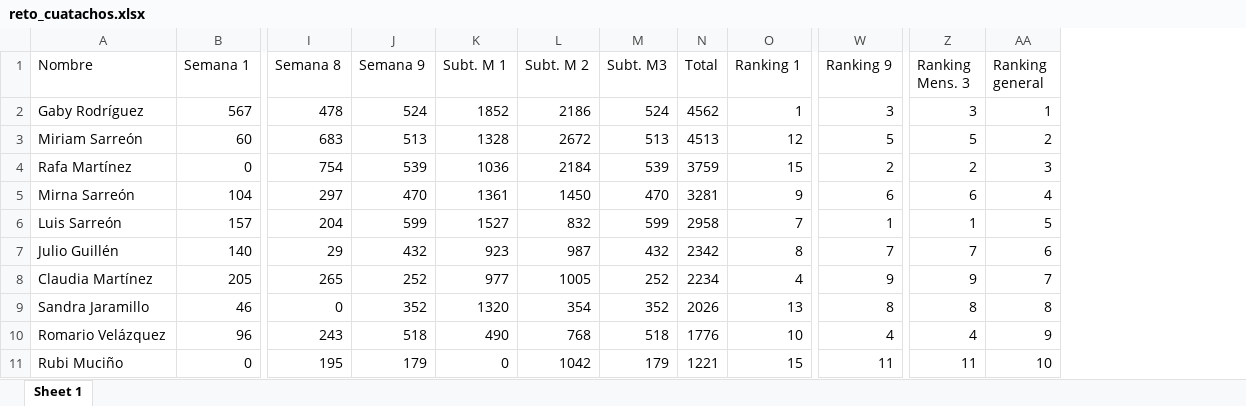
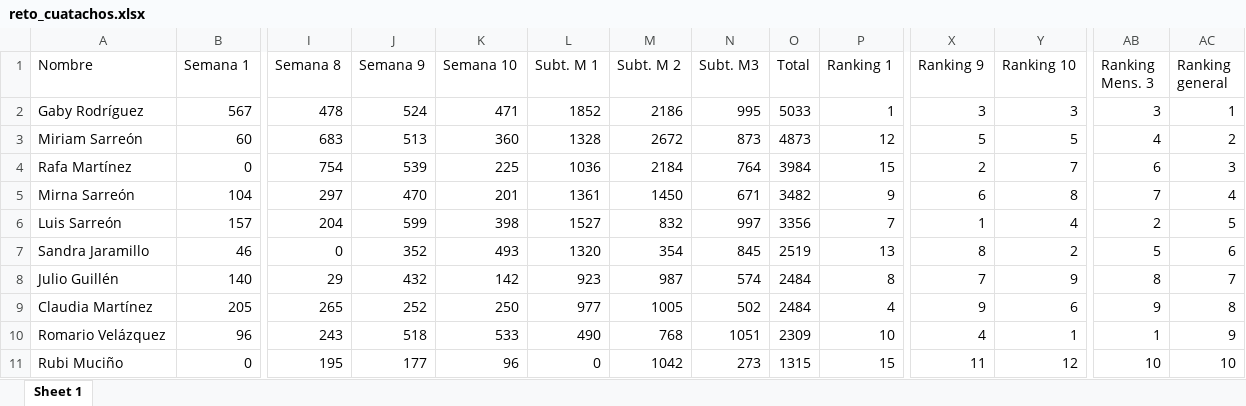
Before and after one commit to rafamartzs/Cuatachos, an Excel workbook: reto_cuatachos.xlsx, sheet Sheet 1, drawn as a sheet; only a part is shown, gaps mark what is left out; values as stored, in another font and other column widths than the file's, no borders; removed rows and columns are numbered as before the commit, all else as after; rows hold the shown columns only; the diff covers the shown part only; the diff names each change by its address in the sheet, - before the commit and + after, or states it on an @@ line.

```diff
--- a/reto_cuatachos.xlsx (sheet Sheet 1)
+++ b/reto_cuatachos.xlsx (sheet Sheet 1)
+column K (Semana 10), rows 2-6: 471 | 360 | 225 | 201 | 398; rows 8-11: 142 | 250 | 533 | 96
+column Y (Ranking 10), rows 2-6: 3 | 5 | 7 | 8 | 4; rows 8-11: 9 | 6 | 1 | 12
-N2 (Subt. M3): 524
+N2 (Subt. M3): 995
-O2 (Total): 4562
+O2 (Total): 5033
-N3 (Subt. M3): 513
+N3 (Subt. M3): 873
-O3 (Total): 4513
+O3 (Total): 4873
-AB3 (Ranking Mens. 3): 5
+AB3 (Ranking Mens. 3): 4
-N4 (Subt. M3): 539
+N4 (Subt. M3): 764
-O4 (Total): 3759
+O4 (Total): 3984
-AB4 (Ranking Mens. 3): 2
+AB4 (Ranking Mens. 3): 6
-N5 (Subt. M3): 470
+N5 (Subt. M3): 671
-O5 (Total): 3281
+O5 (Total): 3482
-AB5 (Ranking Mens. 3): 6
+AB5 (Ranking Mens. 3): 7
-N6 (Subt. M3): 599
+N6 (Subt. M3): 997
-O6 (Total): 2958
+O6 (Total): 3356
-AB6 (Ranking Mens. 3): 1
+AB6 (Ranking Mens. 3): 2
+row 7: Sandra Jaramillo | 46 | 0 | 352 | 493 | 1320 | 354 | 845 | 2519 | 13 | 8 | 2 | 5 | 6
-N8 (Subt. M3): 432
+N8 (Subt. M3): 574
-O8 (Total): 2342
+O8 (Total): 2484
-AB8 (Ranking Mens. 3): 7
+AB8 (Ranking Mens. 3): 8
-AC8 (Ranking general): 6
+AC8 (Ranking general): 7
-N9 (Subt. M3): 252
+N9 (Subt. M3): 502
-O9 (Total): 2234
+O9 (Total): 2484
-AC9 (Ranking general): 7
+AC9 (Ranking general): 8
-row 9: Sandra Jaramillo | 46 | 0 | 352 | 1320 | 354 | 352 | 2026 | 13 | 8 | 8 | 8
-N10 (Subt. M3): 518
+N10 (Subt. M3): 1051
-O10 (Total): 1776
+O10 (Total): 2309
-AB10 (Ranking Mens. 3): 4
+AB10 (Ranking Mens. 3): 1
-J11 (Semana 9): 179
+J11 (Semana 9): 177
-N11 (Subt. M3): 179
+N11 (Subt. M3): 273
-O11 (Total): 1221
+O11 (Total): 1315
-AB11 (Ranking Mens. 3): 11
+AB11 (Ranking Mens. 3): 10
```
Also changed, not shown: 1 added row, 1 removed row and 16 edited cells elsewhere in this sheet, formulas that keep their value, 1 other file.
